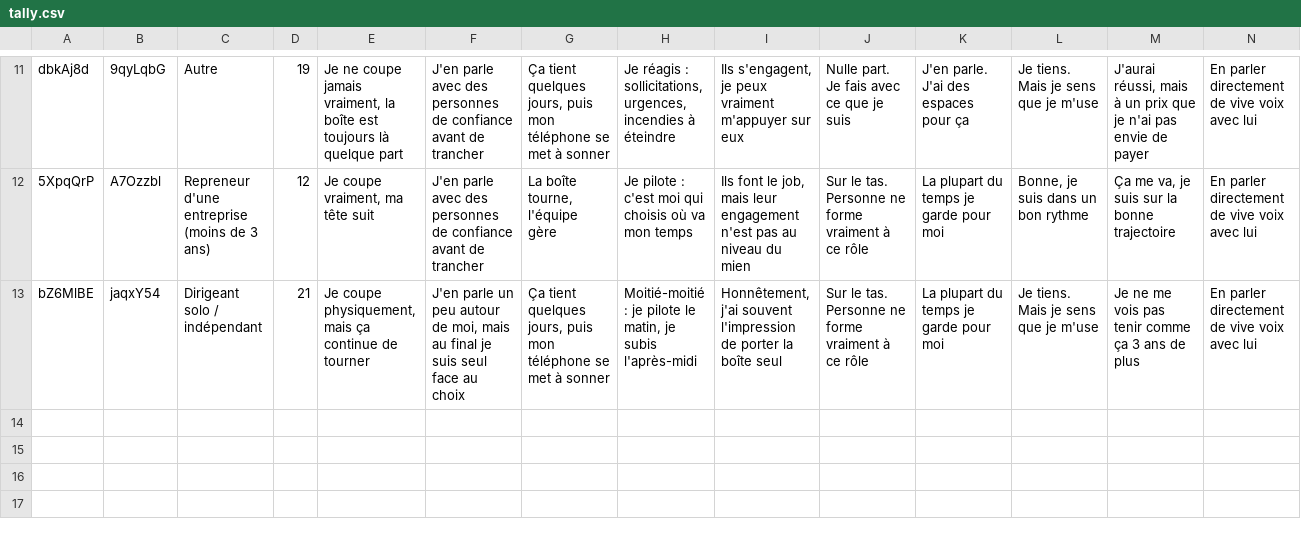
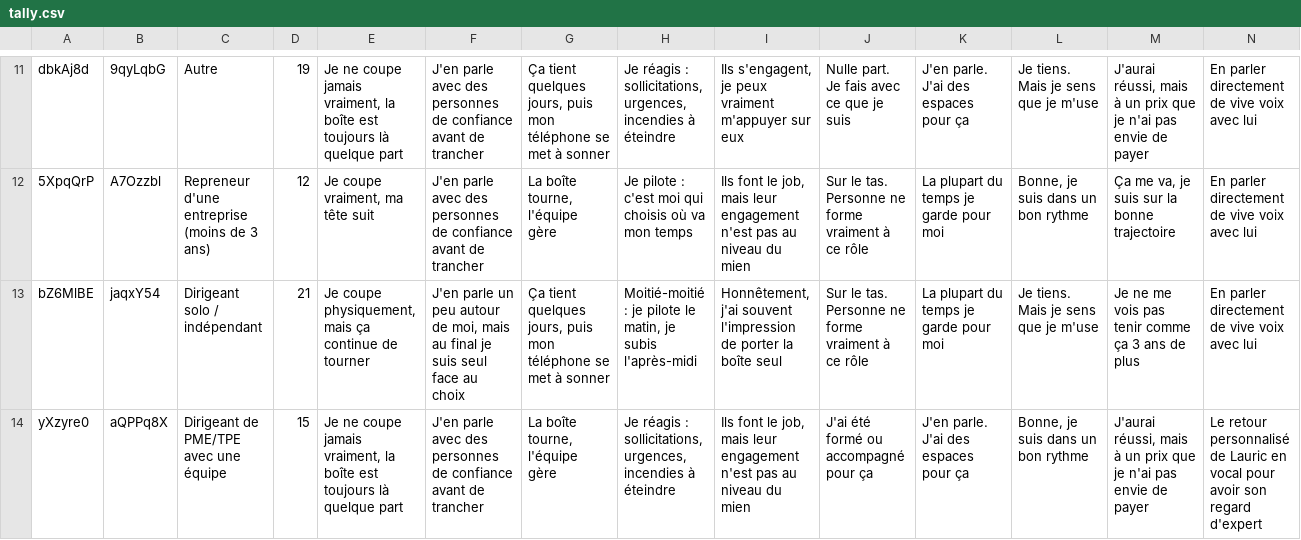
Before and after one commit to alexyoucompte99-lang/console-prospection-lauric, a CSV file: data/tally.csv, drawn as a sheet; only a part is shown, gaps mark what is left out; rows hold the shown columns only; the diff names each change by its address in the sheet, - before the commit and + after, or states it on an @@ line.

```diff
--- a/data/tally.csv
+++ b/data/tally.csv
+row 14: yXzyre0 | aQPPq8X | Dirigeant de PME/TPE avec une équipe | 15 | Je ne coupe jamais vraiment, la boîte est toujours là quelque part | J'en parle avec des personnes de confiance avant de trancher | La boîte tourne, l'équipe gère | Je réagis : sollicitations, urgences, incendies à éteindre | Ils font le job, mais leur engagement n'est pas au niveau du mien | J'ai été formé ou accompagné pour ça | J'en parle. J'ai des espaces pour ça | Bonne, je suis dans un bon rythme | J'aurai réussi, mais à un prix que je n'ai pas envie de payer | Le retour personnalisé de Lauric en vocal pour avoir son regard d'expert
```
Also changed, not shown: data/eod.csv.
